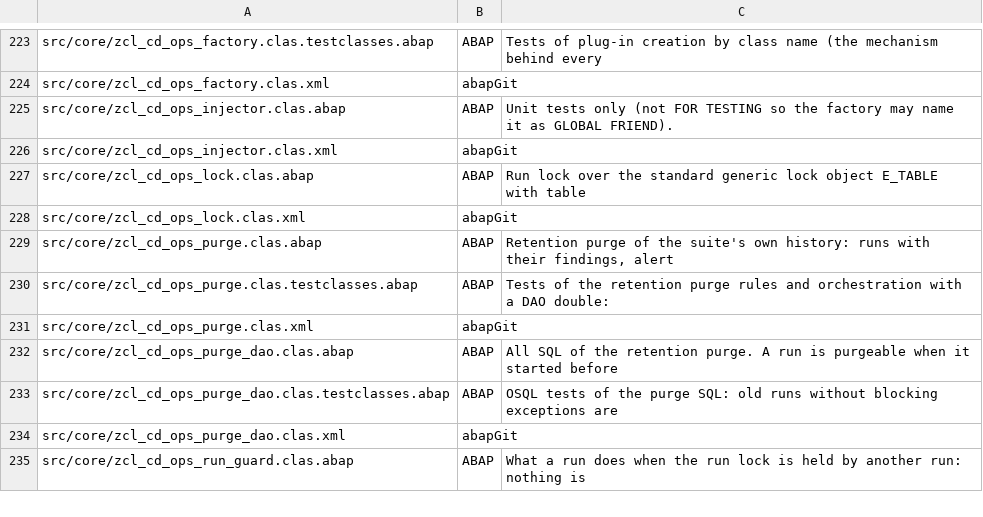
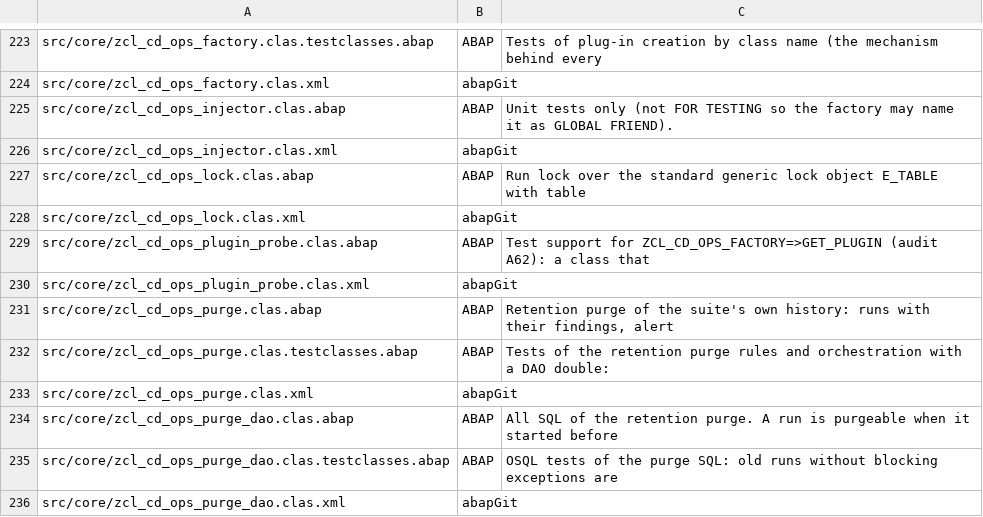
Before and after one commit to jaideep247/bai, a CSV file: ops-suite/docs/Changed_Artifacts.csv, drawn as a sheet; only a part is shown, gaps mark what is left out; the shorter side is filled out with more unchanged rows.

```diff
--- a/ops-suite/docs/Changed_Artifacts.csv
+++ b/ops-suite/docs/Changed_Artifacts.csv
@@ -228,2 +228,4 @@ src/core/zcl_cd_ops_lock.clas.abap,ABAP,Run lock over the standard generic lock
 src/core/zcl_cd_ops_lock.clas.xml,abapGit,
+src/core/zcl_cd_ops_plugin_probe.clas.abap,ABAP,Test support for ZCL_CD_OPS_FACTORY=>GET_PLUGIN (audit A62): a class that
+src/core/zcl_cd_ops_plugin_probe.clas.xml,abapGit,
 src/core/zcl_cd_ops_purge.clas.abap,ABAP,"Retention purge of the suite's own history: runs with their findings, alert"
```
Also changed, not shown: ops-suite/docs/Coverage_Run_Register.csv, 11 other files.
